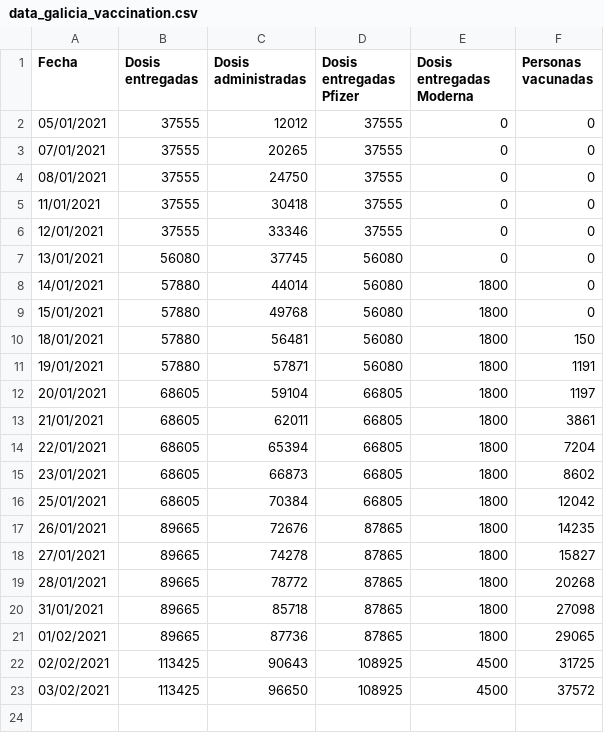
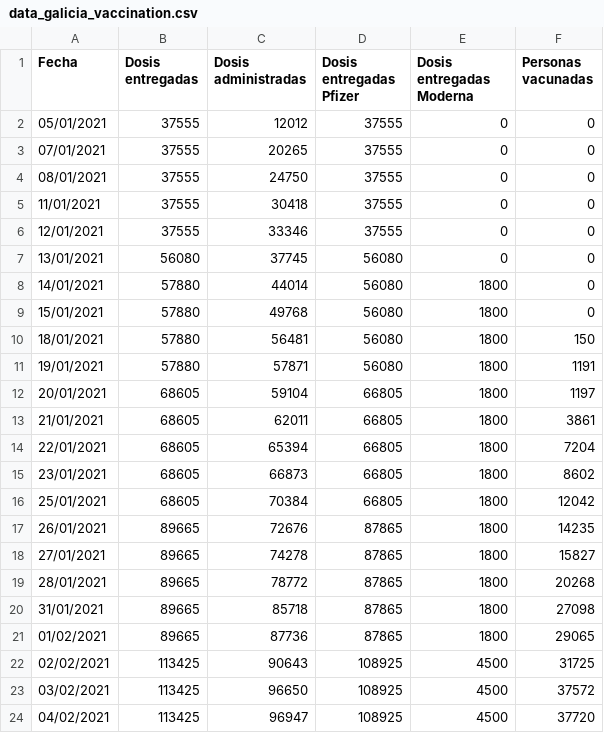
Before and after one commit to dgarcoe/COVID19_Galicia, a CSV file: data_galicia_vaccination.csv, drawn as a sheet; the diff names each change by its address in the sheet, - before the commit and + after, or states it on an @@ line.

Commit message:
Uploaded vaccination data 2021-02-05

```diff
--- a/data_galicia_vaccination.csv
+++ b/data_galicia_vaccination.csv
+row 24: 04/02/2021 | 113425 | 96947 | 108925 | 4500 | 37720
```
Also changed, not shown: 18 other files.
